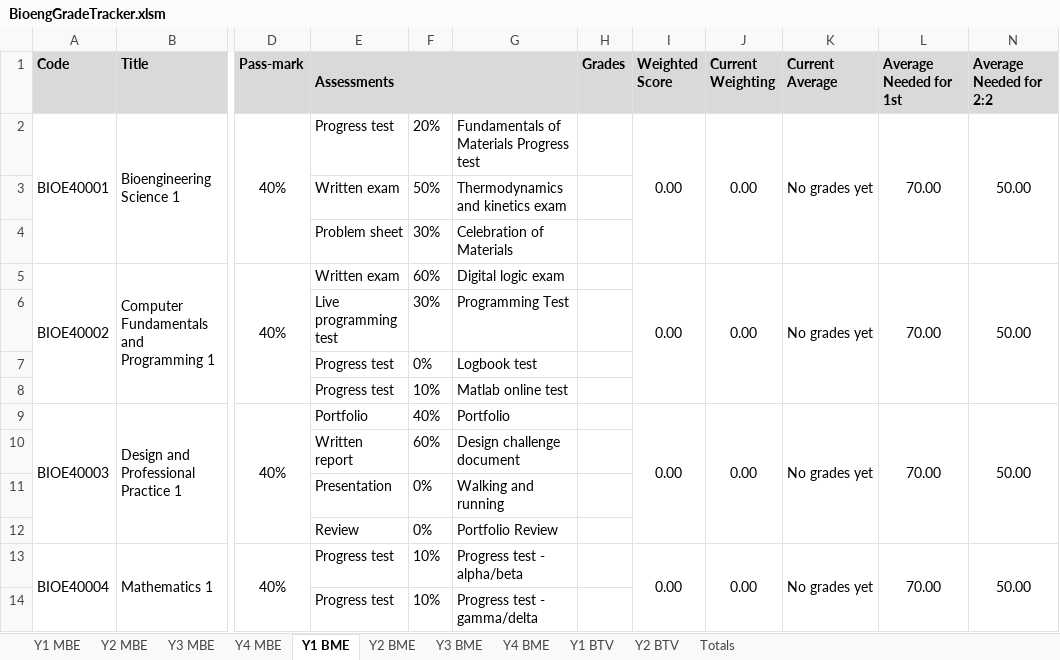
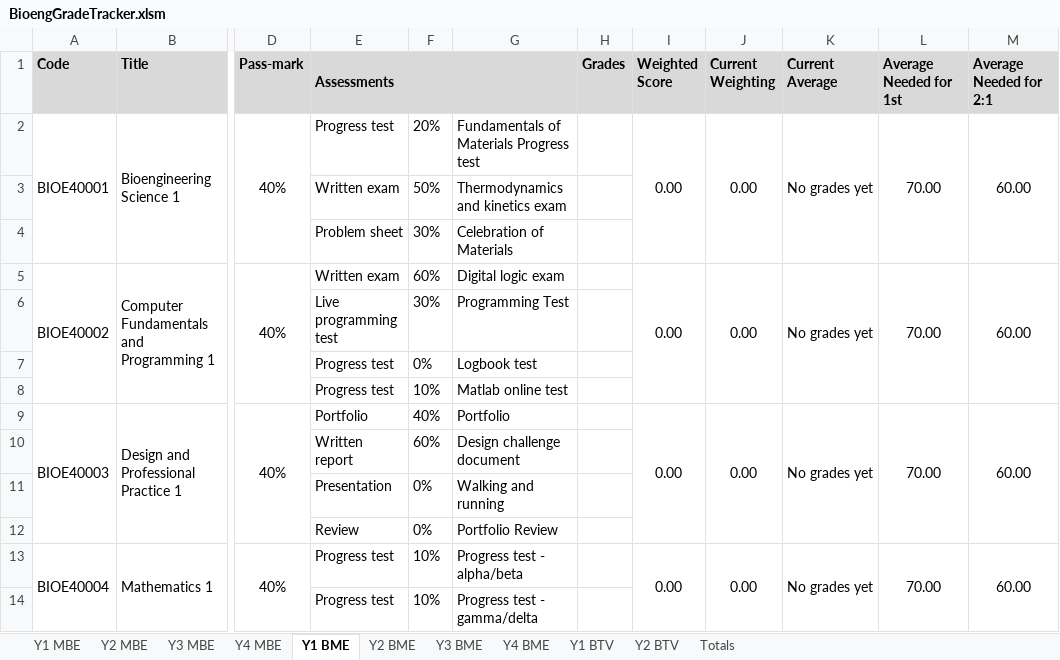
Before and after one commit to snowcodeer/GradeTracker, an Excel workbook: BioengGradeTracker.xlsm, sheet Y1 BME, drawn as a sheet; only a part is shown, gaps mark what is left out; values as stored, in another font and other column widths than the file's, no borders; removed rows and columns are numbered as before the commit, all else as after; the diff names each change by its address in the sheet, - before the commit and + after, or states it on an @@ line.

```diff
--- a/BioengGradeTracker.xlsm (sheet Y1 BME)
+++ b/BioengGradeTracker.xlsm (sheet Y1 BME)
@@ column N (Average Needed for 2:2) hidden, rows 2-13: 50.00 |  |  | 50.00 |  |  |  | 50.00 |  |  |  | 50.00 @@
@@ column M (Average Needed for 2:1) unhidden, rows 2-13: 60.00 |  |  | 60.00 |  |  |  | 60.00 |  |  |  | 60.00 @@
```
Also changed, not shown: sheet Y4 BME, sheet Y4 MBE, sheet Y3 MBE, hidden cells.
